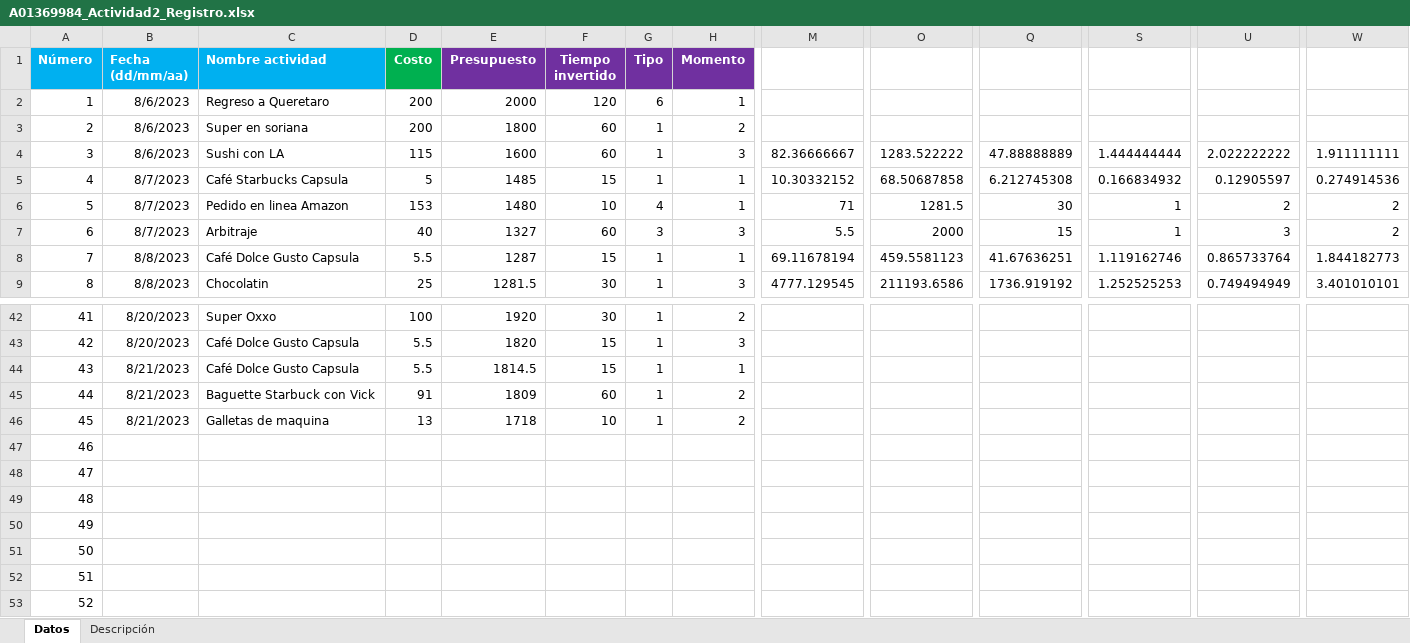
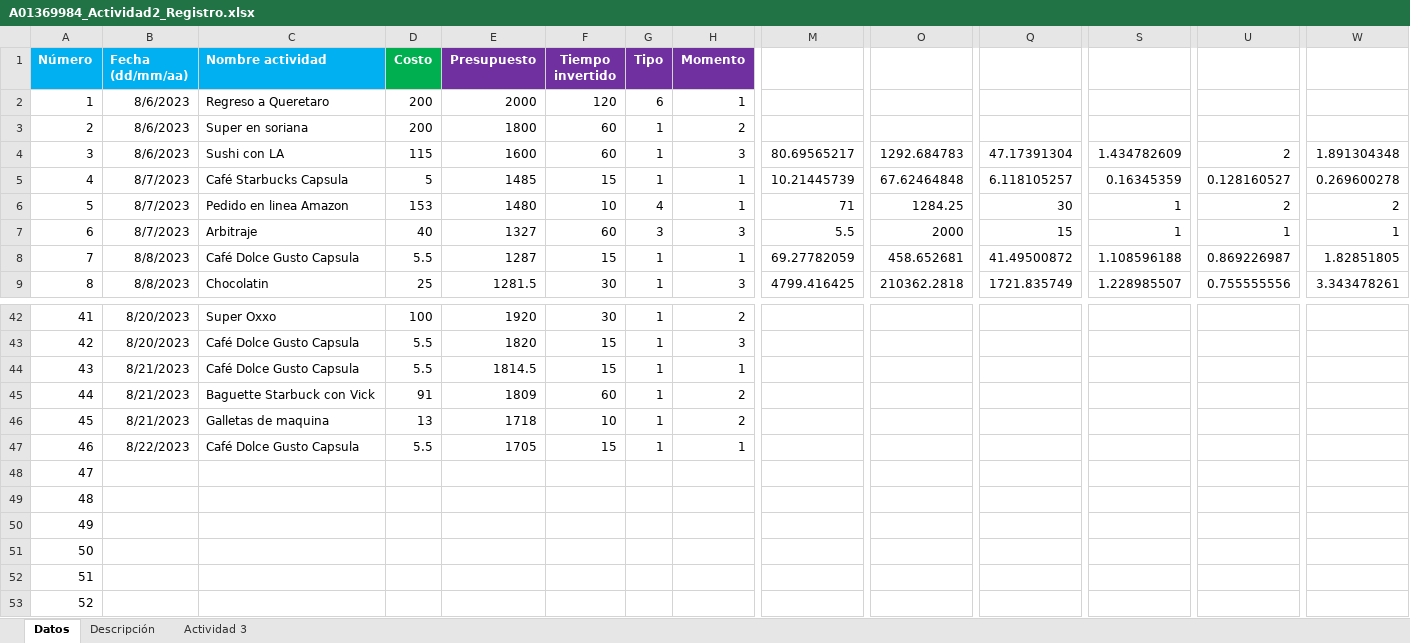
Before and after one commit to AnHrt/CienciaDatos, an Excel workbook: A01369984_Actividad2_Registro.xlsx, sheet Datos, drawn as a sheet; only a part is shown, gaps mark what is left out; values as stored, in another font and other column widths than the file's, no borders; charts and pictures not drawn; the diff covers the shown part only; the diff names each change by its address in the sheet, - before the commit and + after, or states it on an @@ line.

Commit message:
Update A01369984_Actividad2_Registro.xlsx

```diff
--- a/A01369984_Actividad2_Registro.xlsx (sheet Datos)
+++ b/A01369984_Actividad2_Registro.xlsx (sheet Datos)
+sheet tab: Actividad 3
-M4: 82.36666667
+M4: 80.69565217
-O4: 1283.522222
+O4: 1292.684783
-Q4: 47.88888889
+Q4: 47.17391304
-S4: 1.444444444
+S4: 1.434782609
-U4: 2.022222222
+U4: 2
-W4: 1.911111111
+W4: 1.891304348
-M5: 10.30332152
+M5: 10.21445739
-O5: 68.50687858
+O5: 67.62464848
-Q5: 6.212745308
+Q5: 6.118105257
-S5: 0.166834932
+S5: 0.16345359
-U5: 0.12905597
+U5: 0.128160527
-W5: 0.274914536
+W5: 0.269600278
-O6: 1281.5
+O6: 1284.25
-U7: 3
+U7: 1
-W7: 2
+W7: 1
-M8: 69.11678194
+M8: 69.27782059
-O8: 459.5581123
+O8: 458.652681
-Q8: 41.67636251
+Q8: 41.49500872
-S8: 1.119162746
+S8: 1.108596188
-U8: 0.865733764
+U8: 0.869226987
-W8: 1.844182773
+W8: 1.82851805
-M9: 4777.129545
+M9: 4799.416425
-O9: 211193.6586
+O9: 210362.2818
-Q9: 1736.919192
+Q9: 1721.835749
-S9: 1.252525253
+S9: 1.228985507
-U9: 0.749494949
+U9: 0.755555556
-W9: 3.401010101
+W9: 3.343478261
-B47 (Fecha (dd/mm/aa)): (empty)
+B47 (Fecha (dd/mm/aa)): 8/22/2023
-C47 (Nombre actividad): (empty)
+C47 (Nombre actividad): Café Dolce Gusto Capsula
-D47 (Costo): (empty)
+D47 (Costo): 5.5
-E47 (Presupuesto): (empty)
+E47 (Presupuesto): 1705
-F47 (Tiempo invertido): (empty)
+F47 (Tiempo invertido): 15
-G47 (Tipo): (empty)
+G47 (Tipo): 1
-H47 (Momento): (empty)
+H47 (Momento): 1
```
Also changed, not shown: 29 edited cells elsewhere in this sheet, sheet Descripción, charts or pictures.
